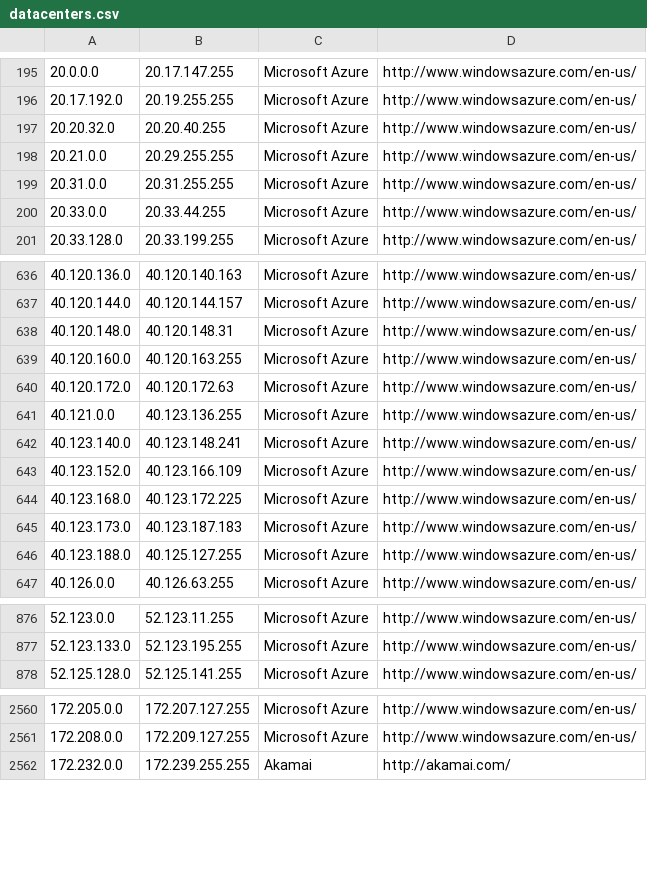
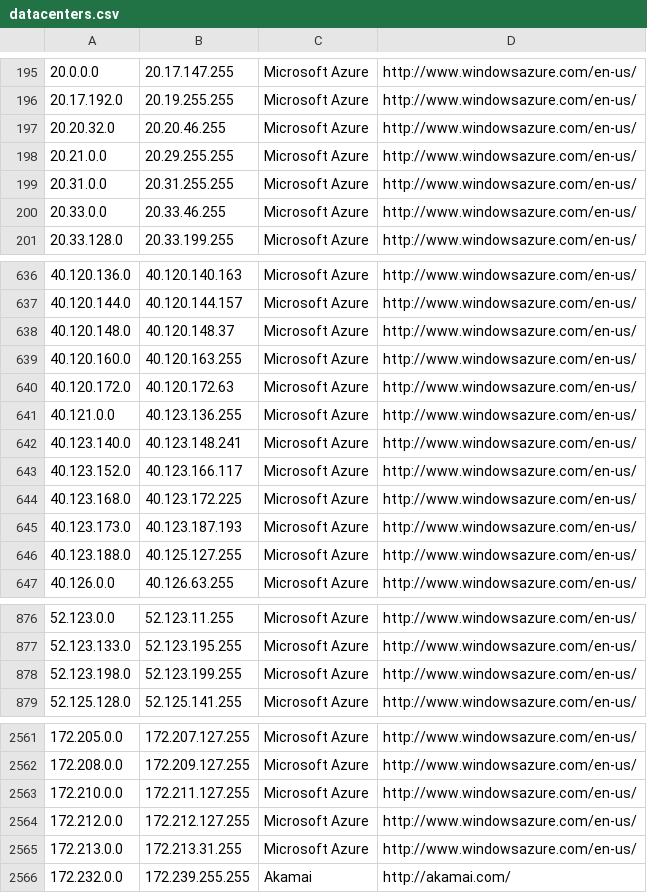
Before and after one commit to growlfm/ipcat, a CSV file: datacenters.csv, drawn as a sheet; only a part is shown, gaps mark what is left out; the diff covers the shown part only.

Commit message:
Update IP list

```diff
--- a/datacenters.csv
+++ b/datacenters.csv
@@ -196,6 +196,6 @@
 20.17.192.0,20.19.255.255,Microsoft Azure,http://www.windowsazure.com/en-us/
-20.20.32.0,20.20.40.255,Microsoft Azure,http://www.windowsazure.com/en-us/
+20.20.32.0,20.20.46.255,Microsoft Azure,http://www.windowsazure.com/en-us/
 20.21.0.0,20.29.255.255,Microsoft Azure,http://www.windowsazure.com/en-us/
 20.31.0.0,20.31.255.255,Microsoft Azure,http://www.windowsazure.com/en-us/
-20.33.0.0,20.33.44.255,Microsoft Azure,http://www.windowsazure.com/en-us/
+20.33.0.0,20.33.46.255,Microsoft Azure,http://www.windowsazure.com/en-us/
 20.33.128.0,20.33.199.255,Microsoft Azure,http://www.windowsazure.com/en-us/
@@ -637,3 +637,3 @@
 40.120.144.0,40.120.144.157,Microsoft Azure,http://www.windowsazure.com/en-us/
-40.120.148.0,40.120.148.31,Microsoft Azure,http://www.windowsazure.com/en-us/
+40.120.148.0,40.120.148.37,Microsoft Azure,http://www.windowsazure.com/en-us/
 40.120.160.0,40.120.163.255,Microsoft Azure,http://www.windowsazure.com/en-us/
@@ -642,5 +642,5 @@
 40.123.140.0,40.123.148.241,Microsoft Azure,http://www.windowsazure.com/en-us/
-40.123.152.0,40.123.166.109,Microsoft Azure,http://www.windowsazure.com/en-us/
+40.123.152.0,40.123.166.117,Microsoft Azure,http://www.windowsazure.com/en-us/
 40.123.168.0,40.123.172.225,Microsoft Azure,http://www.windowsazure.com/en-us/
-40.123.173.0,40.123.187.183,Microsoft Azure,http://www.windowsazure.com/en-us/
+40.123.173.0,40.123.187.193,Microsoft Azure,http://www.windowsazure.com/en-us/
 40.123.188.0,40.125.127.255,Microsoft Azure,http://www.windowsazure.com/en-us/
@@ -877,2 +877,3 @@
 52.123.133.0,52.123.195.255,Microsoft Azure,http://www.windowsazure.com/en-us/
+52.123.198.0,52.123.199.255,Microsoft Azure,http://www.windowsazure.com/en-us/
 52.125.128.0,52.125.141.255,Microsoft Azure,http://www.windowsazure.com/en-us/
@@ -2561,2 +2562,5 @@
 172.208.0.0,172.209.127.255,Microsoft Azure,http://www.windowsazure.com/en-us/
+172.210.0.0,172.211.127.255,Microsoft Azure,http://www.windowsazure.com/en-us/
+172.212.0.0,172.212.127.255,Microsoft Azure,http://www.windowsazure.com/en-us/
+172.213.0.0,172.213.31.255,Microsoft Azure,http://www.windowsazure.com/en-us/
 172.232.0.0,172.239.255.255,Akamai,http://akamai.com/
```
Also changed, not shown: 2 edited cells elsewhere in this file, datacenters-stats.csv.
